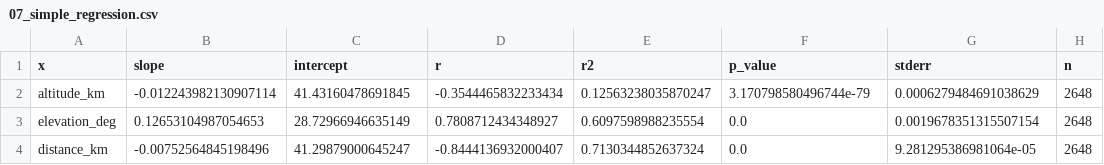
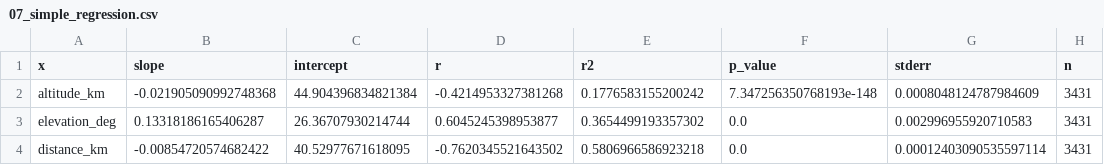
Before and after one commit to OnurCelebiii/cubesat, a CSV file: results/tables/07_simple_regression.csv, drawn as a sheet.

```diff
--- a/results/tables/07_simple_regression.csv
+++ b/results/tables/07_simple_regression.csv
@@ -1,4 +1,4 @@
 x,slope,intercept,r,r2,p_value,stderr,n
-altitude_km,-0.012243982130907114,41.43160478691845,-0.3544465832233434,0.12563238035870247,3.170798580496744e-79,0.0006279484691038629,2648
-elevation_deg,0.12653104987054653,28.72966946635149,0.7808712434348927,0.6097598988235554,0.0,0.0019678351315507154,2648
-distance_km,-0.00752564845198496,41.29879000645247,-0.8444136932000407,0.7130344852637324,0.0,9.281295386981064e-05,2648
+altitude_km,-0.021905090992748368,44.904396834821384,-0.4214953327381268,0.1776583155200242,7.347256350768193e-148,0.0008048124787984609,3431
+elevation_deg,0.13318186165406287,26.36707930214744,0.6045245398953877,0.3654499193357302,0.0,0.002996955920710583,3431
+distance_km,-0.00854720574682422,40.52977671618095,-0.7620345521643502,0.5806966586923218,0.0,0.00012403090535597114,3431
```
Also changed, not shown: results/tables/03_correlations.csv, results/tables/08_multiple_regression.csv, 23 other files.
